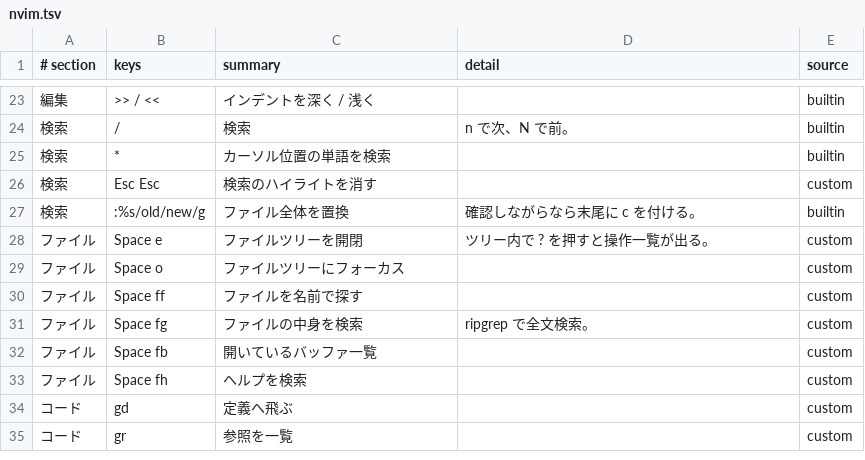
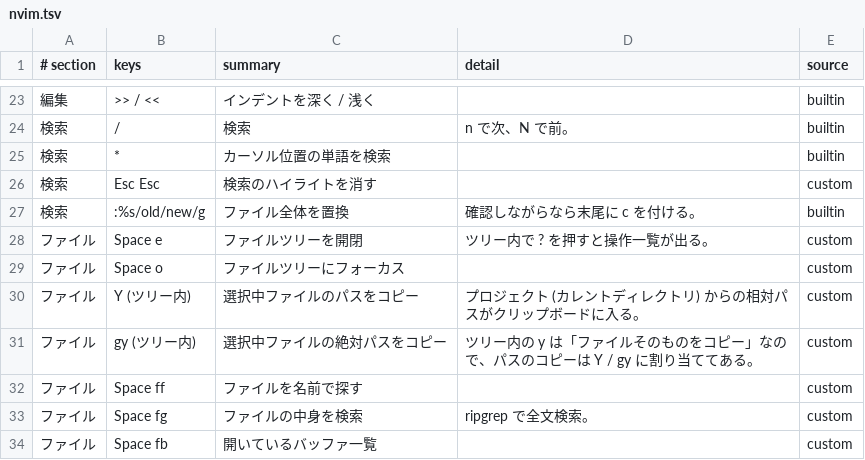
Before and after one commit to cottpan/dotfiles, a TSV file: etc/cheatsheet/nvim.tsv, drawn as a sheet; only a part is shown, gaps mark what is left out; the shorter side is filled out with more unchanged rows.

```diff
--- a/etc/cheatsheet/nvim.tsv
+++ b/etc/cheatsheet/nvim.tsv
@@ -29,2 +29,4 @@
 ファイル	Space o	ファイルツリーにフォーカス		custom
+ファイル	Y (ツリー内)	選択中ファイルのパスをコピー	プロジェクト (カレントディレクトリ) からの相対パスがクリップボードに入る。	custom
+ファイル	gy (ツリー内)	選択中ファイルの絶対パスをコピー	ツリー内の y は「ファイルそのものをコピー」なので、パスのコピーは Y / gy に割り当ててある。	custom
 ファイル	Space ff	ファイルを名前で探す		custom
```
Also changed, not shown: 1 other file.
